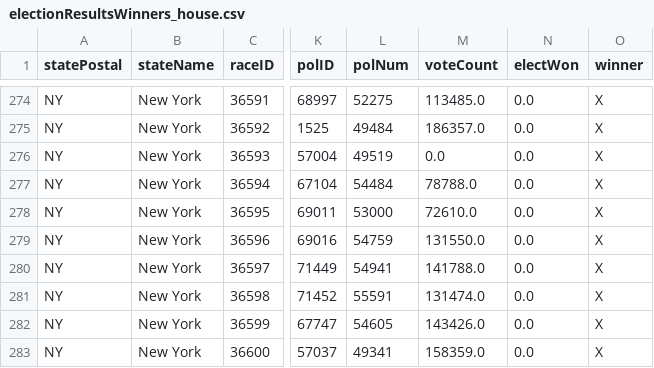
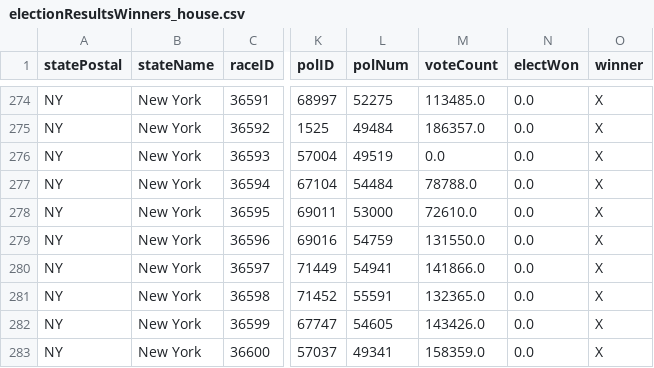
Before and after one commit to Nikkei-Visual-Data-Journalism/MidTermElection_1123409584372xxbb225, a CSV file: APAPI/electionResultsWinners_house.csv, drawn as a sheet; only a part is shown, gaps mark what is left out; the diff names each change by its address in the sheet, - before the commit and + after, or states it on an @@ line.

```diff
--- a/APAPI/electionResultsWinners_house.csv
+++ b/APAPI/electionResultsWinners_house.csv
-M280 (voteCount): 141788.0
+M280 (voteCount): 141866.0
-M281 (voteCount): 131474.0
+M281 (voteCount): 132365.0
```
Also changed, not shown: APAPI/electionResultsWinners_senate.csv.
